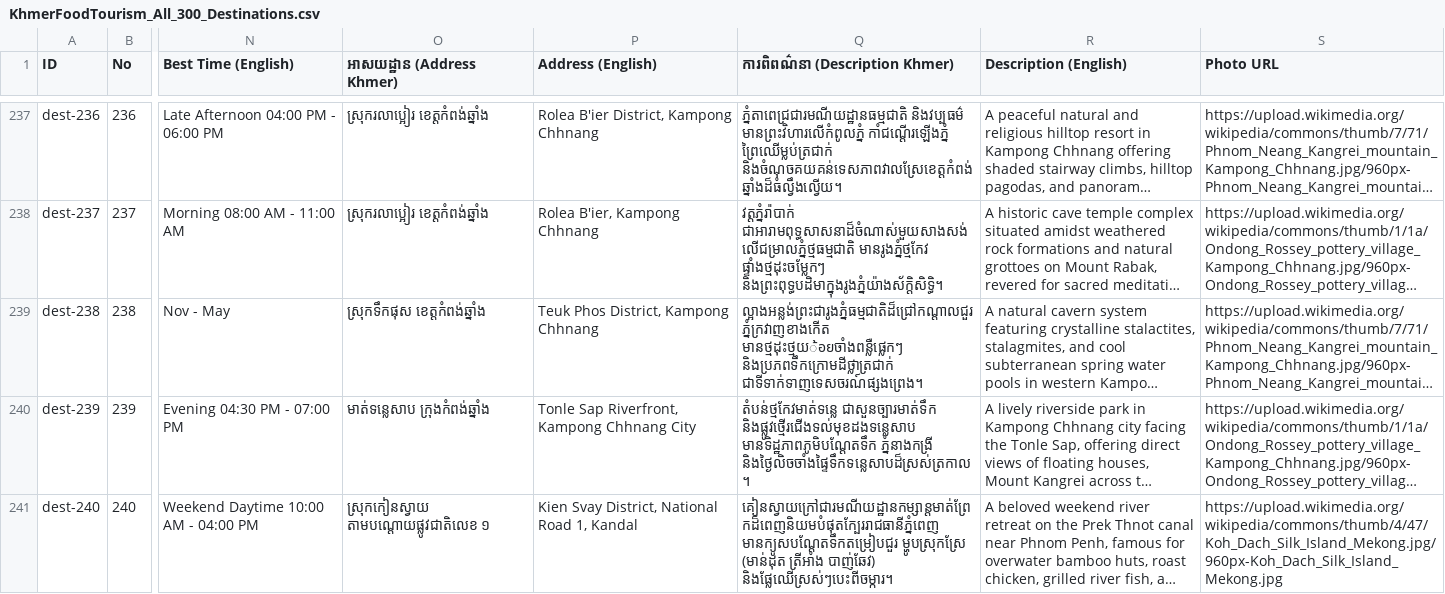
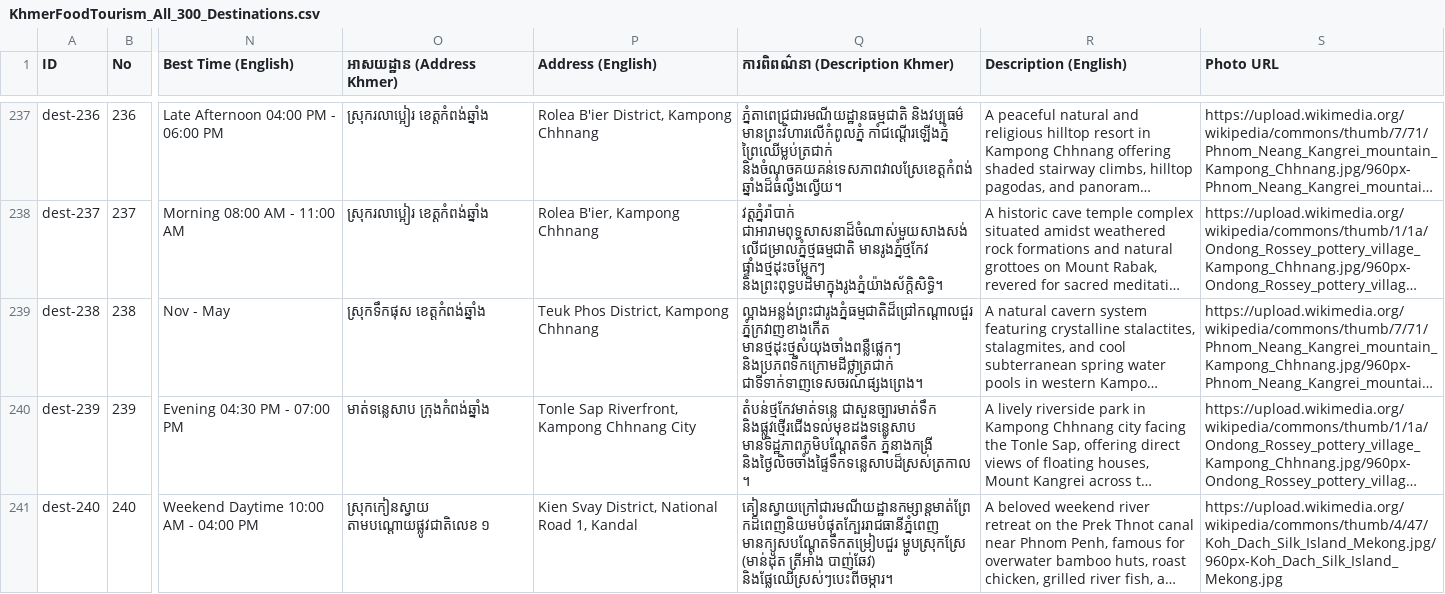
Before and after one commit to igpubinfo-max/Khmer-Food-Tourism, a CSV file: KhmerFoodTourism_All_300_Destinations.csv, drawn as a sheet; only a part is shown, gaps mark what is left out; long unchanged cells end in …; the diff names each change by its address in the sheet, - before the commit and + after, or states it on an @@ line.

```diff
--- a/KhmerFoodTourism_All_300_Destinations.csv
+++ b/KhmerFoodTourism_All_300_Destinations.csv
-Q239 (ការពិពណ៌នា (Description Khmer)): ល្អាងអន្លង់ព្រះជារូងភ្នំធម្មជាតិដ៏ជ្រៅកណ្តាលជួរភ្នំក្រវាញខាងកើត មានថ្មដុះថ្មយ้อยចាំងពន្លឺផ្លេកៗ និងប្រភពទឹកក្រោមដីថ្លាត្រជាក់ ជាទីទាក់ទាញទេសចរណ៍ផ្សងព្រេង។
+Q239 (ការពិពណ៌នា (Description Khmer)): ល្អាងអន្លង់ព្រះជារូងភ្នំធម្មជាតិដ៏ជ្រៅកណ្តាលជួរភ្នំក្រវាញខាងកើត មានថ្មដុះថ្មសំយុងចាំងពន្លឺផ្លេកៗ និងប្រភពទឹកក្រោមដីថ្លាត្រជាក់ ជាទីទាក់ទាញទេសចរណ៍ផ្សងព្រេង។
```
Also changed, not shown: 57 other files.
